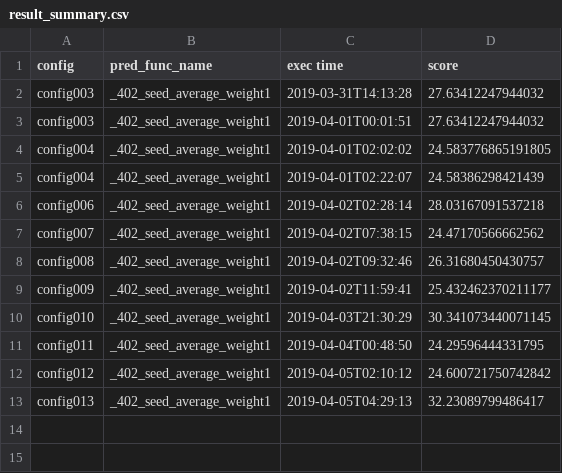
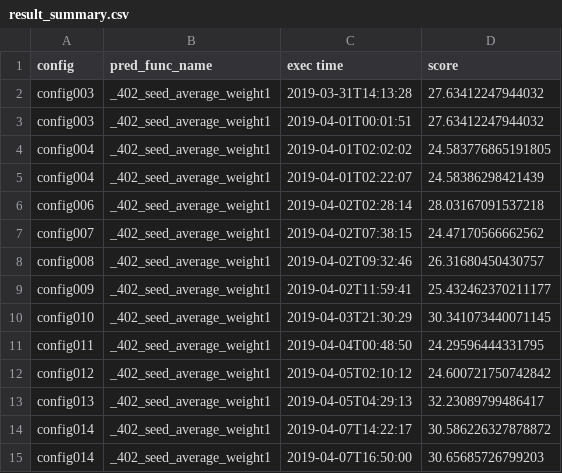
Before and after one commit to SS1031/PHMC2019DataAnalysisChallenge, a CSV file: result_summary.csv, drawn as a sheet; the diff names each change by its address in the sheet, - before the commit and + after, or states it on an @@ line.

Commit message:
configにパラメータをもたせられるように変更

```diff
--- a/result_summary.csv
+++ b/result_summary.csv
+row 14: config014 | _402_seed_average_weight1 | 2019-04-07T14:22:17 | 30.586226327878872
+row 15: config014 | _402_seed_average_weight1 | 2019-04-07T16:50:00 | 30.65685726799203
```
Also changed, not shown: 7 other files.
